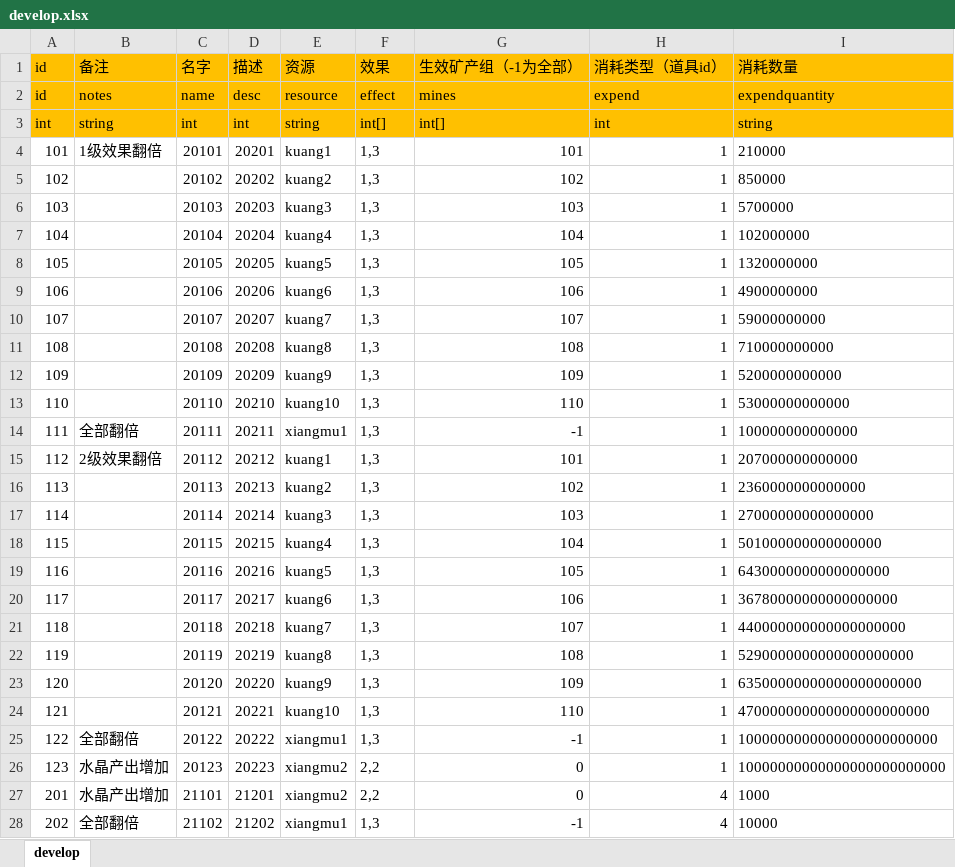
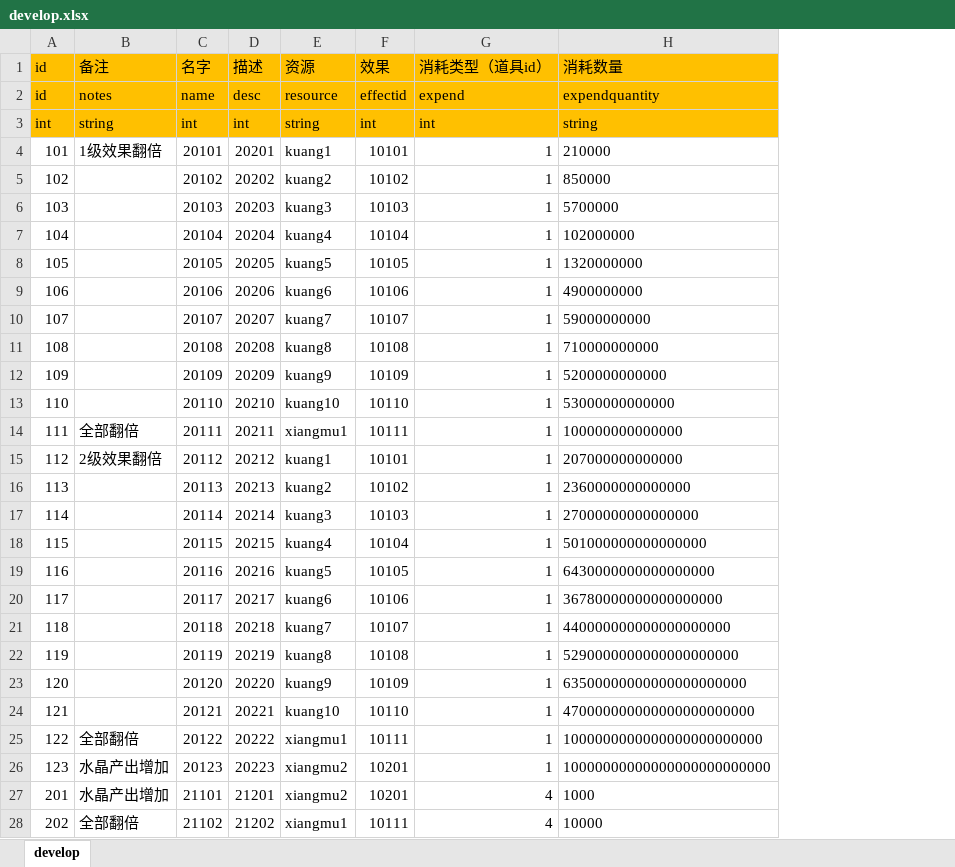
Before and after one commit to maziliang-code/RippleMinerTycoon, an Excel workbook: excel/develop.xlsx, sheet develop, drawn as a sheet; only a part is shown; values as stored, in another font and other column widths than the file's, no borders; the diff covers the shown part only; the diff names each change by its address in the sheet, - before the commit and + after, or states it on an @@ line.

```diff
--- a/excel/develop.xlsx (sheet develop)
+++ b/excel/develop.xlsx (sheet develop)
-column G (生效矿产组（-1为全部）), rows 2-28: mines | int[] | 101 | 102 | 103 | 104 | 105 | 106 | 107 | 108 | 109 | 110 | -1 | 101 | 102 | 103 | 104 | 105 | 106 | 107 | 108 | 109 | 110 | -1 | 0 | 0 | -1
-F2 (效果): effect
+F2 (效果): effectid
-F3 (效果): int[]
+F3 (效果): int
-F4 (效果): 1,3
+F4 (效果): 10101
-F5 (效果): 1,3
+F5 (效果): 10102
-F6 (效果): 1,3
+F6 (效果): 10103
-F7 (效果): 1,3
+F7 (效果): 10104
-F8 (效果): 1,3
+F8 (效果): 10105
-F9 (效果): 1,3
+F9 (效果): 10106
-F10 (效果): 1,3
+F10 (效果): 10107
-F11 (效果): 1,3
+F11 (效果): 10108
-F12 (效果): 1,3
+F12 (效果): 10109
-F13 (效果): 1,3
+F13 (效果): 10110
-F14 (效果): 1,3
+F14 (效果): 10111
-F15 (效果): 1,3
+F15 (效果): 10101
-F16 (效果): 1,3
+F16 (效果): 10102
-F17 (效果): 1,3
+F17 (效果): 10103
-F18 (效果): 1,3
+F18 (效果): 10104
-F19 (效果): 1,3
+F19 (效果): 10105
-F20 (效果): 1,3
+F20 (效果): 10106
-F21 (效果): 1,3
+F21 (效果): 10107
-F22 (效果): 1,3
+F22 (效果): 10108
-F23 (效果): 1,3
+F23 (效果): 10109
-F24 (效果): 1,3
+F24 (效果): 10110
-F25 (效果): 1,3
+F25 (效果): 10111
-F26:F27 (效果): 2,2
+F26:F27 (效果): 10201
-F28 (效果): 1,3
+F28 (效果): 10111
```
Also changed, not shown: 33 edited cells elsewhere in this sheet, excel/advertisement.xlsx, excel/language.xlsx, 6 other files.
